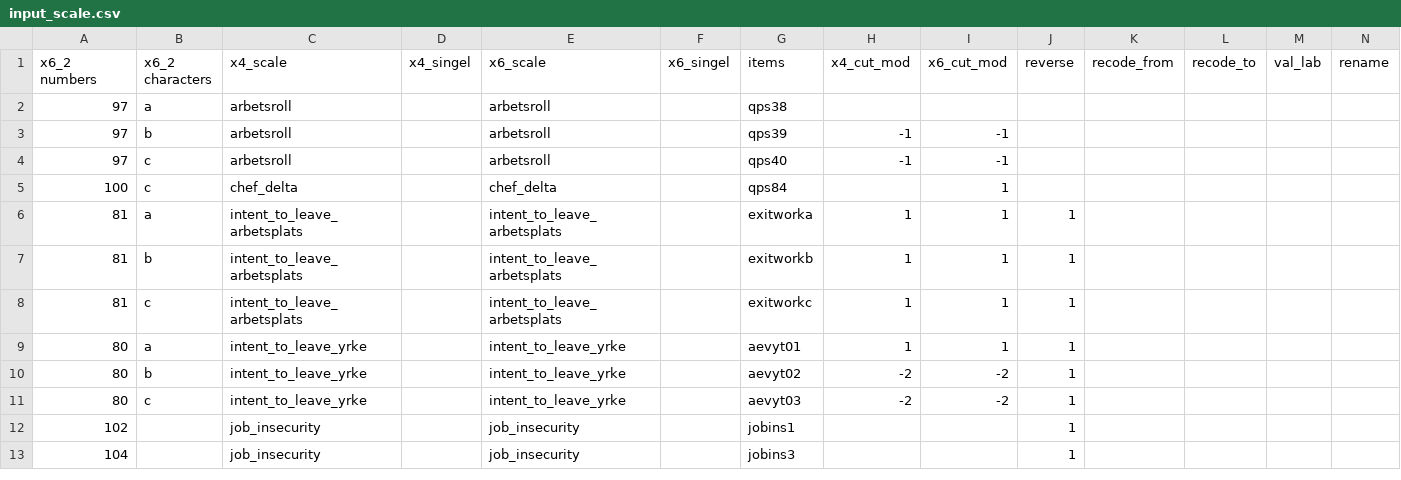
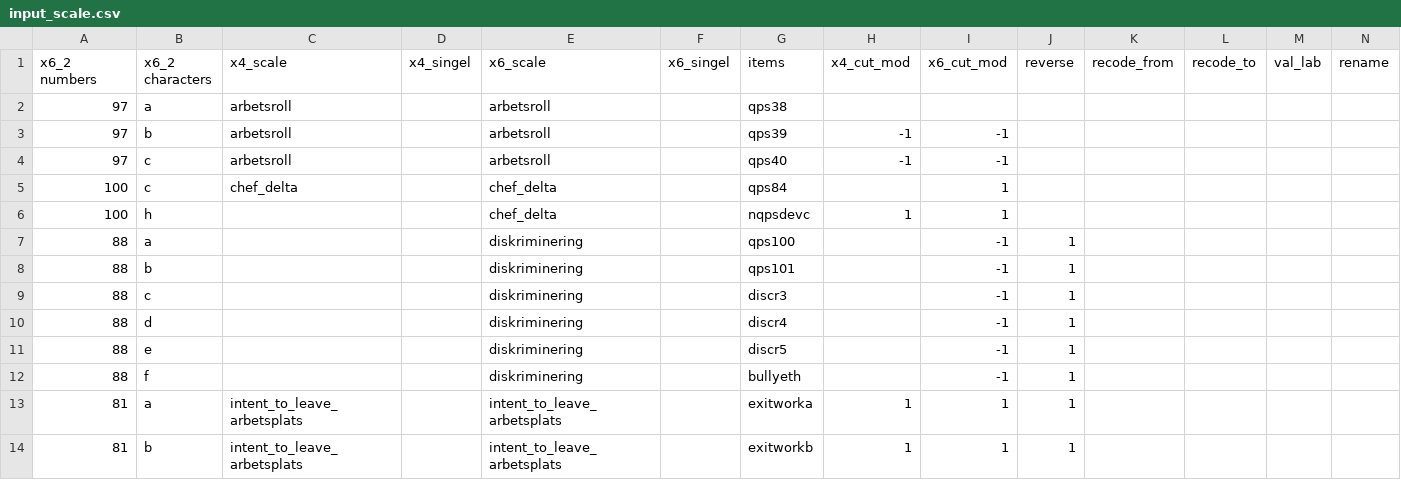
Before and after one commit to Jaurell/LUST, a CSV file: input_scale.csv, drawn as a sheet; only a part is shown; the shorter side is filled out with more unchanged rows; rows hold the shown columns only; the diff covers the shown part only; the diff names each change by its address in the sheet, - before the commit and + after, or states it on an @@ line.

```diff
--- a/input_scale.csv
+++ b/input_scale.csv
@@ row 59 moved to row 6: 100 @@
+row 7: 88 | a |  |  | diskriminering |  | qps100 |  | -1 | 1
+row 8: 88 | b |  |  | diskriminering |  | qps101 |  | -1 | 1
+row 9: 88 | c |  |  | diskriminering |  | discr3 |  | -1 | 1
+row 10: 88 | d |  |  | diskriminering |  | discr4 |  | -1 | 1
+row 11: 88 | e |  |  | diskriminering |  | discr5 |  | -1 | 1
+row 12: 88 | f |  |  | diskriminering |  | bullyeth |  | -1 | 1
```
Also changed, not shown: 1 added row, 7 removed rows and 14 moved rows elsewhere in this file, 9 other files.
